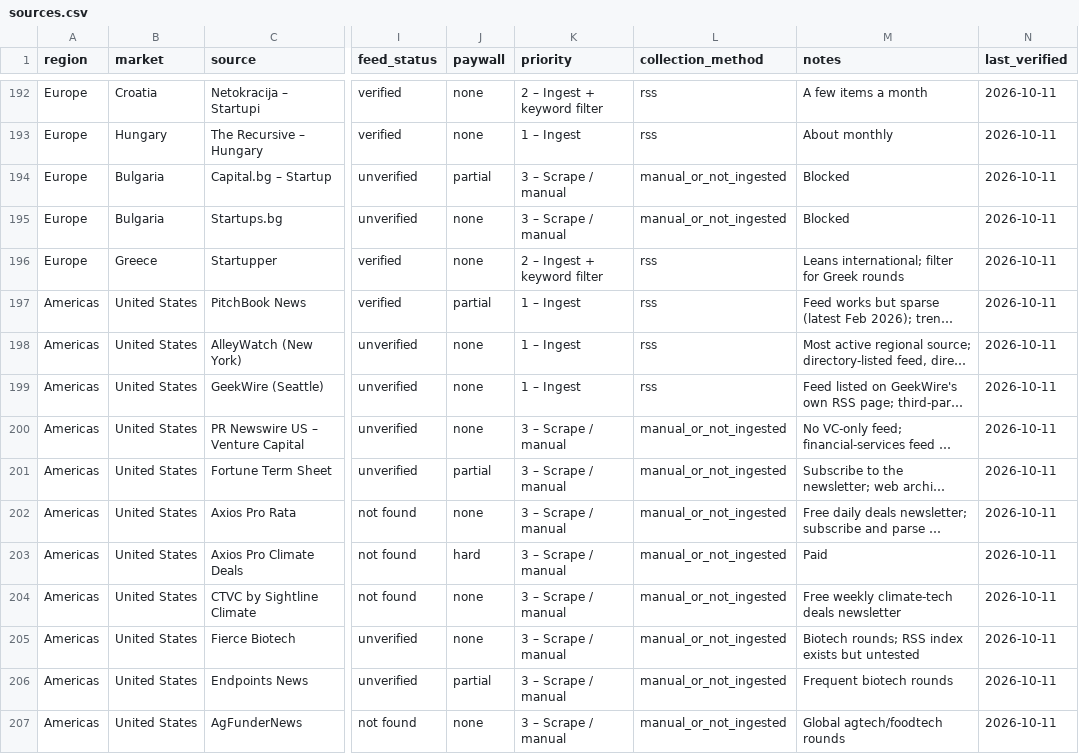
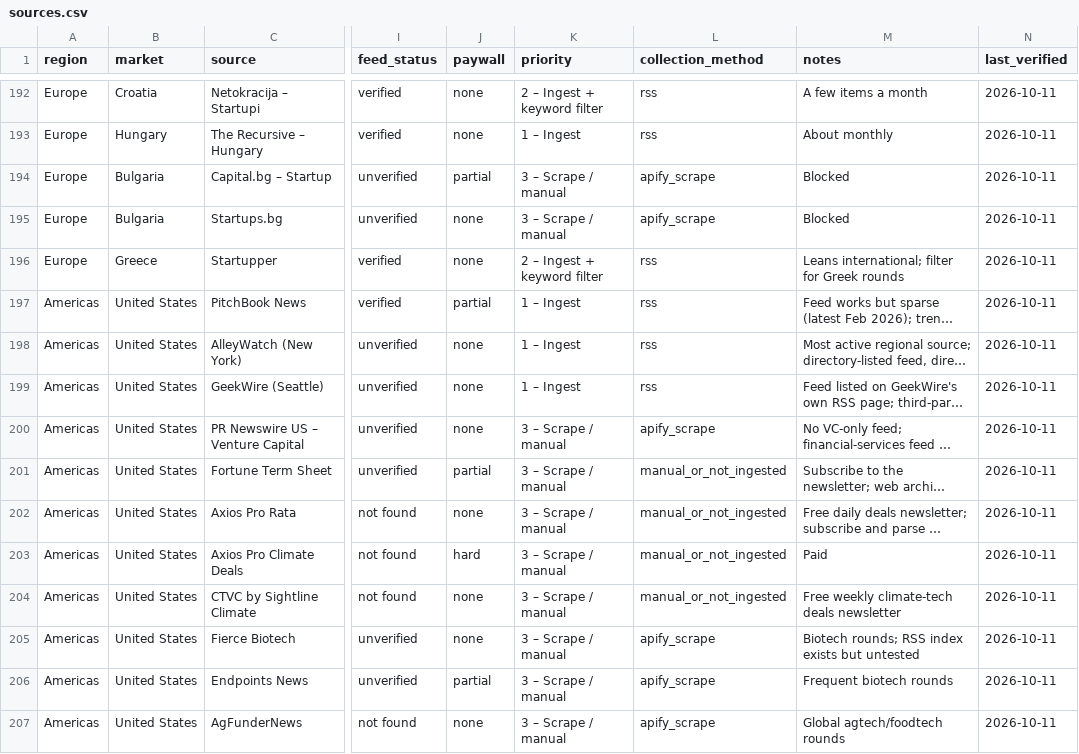
Before and after one commit to HackrLife/What-Got-Funded, a CSV file: sources/sources.csv, drawn as a sheet; only a part is shown, gaps mark what is left out; long unchanged cells end in …; the diff covers the shown part only; the diff names each change by its address in the sheet, - before the commit and + after, or states it on an @@ line.

Commit message:
Scrape every source without a working feed through Apify
- scraped-pages.csv: 155 more sources (funding section or homepage), plus 36Kr
  newsflashes and Cyzone; new 'filter' column keeps only funding headlines on
  general-news pages. Hard paywalls, benchmarks, newsletters and sources whose
  terms forbid automated processing stay excluded.
- wgf-collect: checks robots.txt before scraping; stores each new article link
  on a scraped page as an item instead of a whole-page snapshot.
- 11 new Google News searches: China (B轮, Pre-A轮, 亿元, 种子轮),
  Germany, Austria and Switzerland.

```diff
--- a/sources/sources.csv
+++ b/sources/sources.csv
-L194:L195 (collection_method): manual_or_not_ingested
+L194:L195 (collection_method): apify_scrape
-L200 (collection_method): manual_or_not_ingested
+L200 (collection_method): apify_scrape
-L205:L207 (collection_method): manual_or_not_ingested
+L205:L207 (collection_method): apify_scrape
```
Also changed, not shown: 149 edited cells elsewhere in this file, sources/google-news-queries.csv, sources/n8n-feeds.csv, 2 other files.
